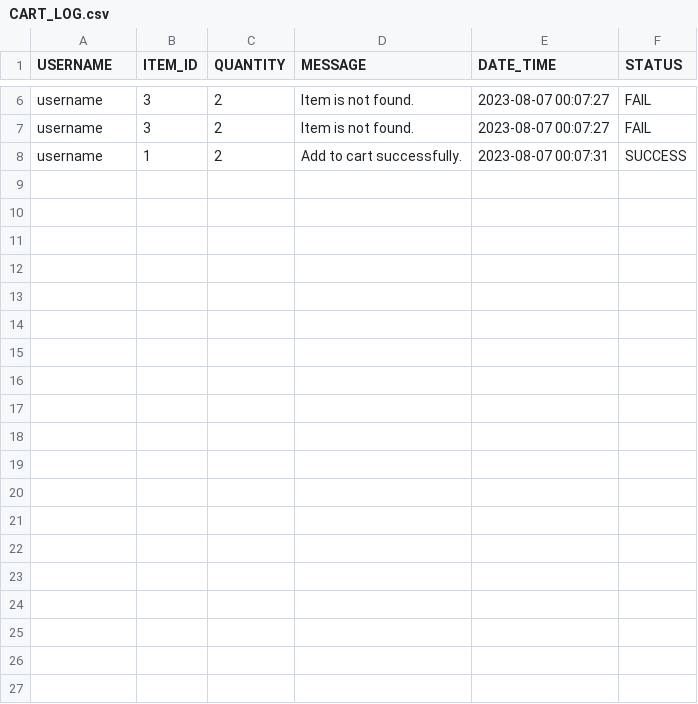
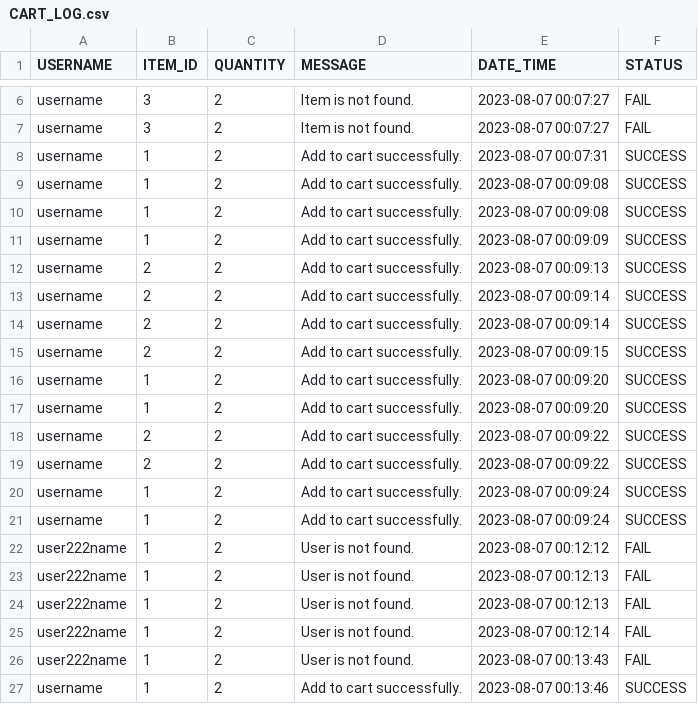
Before and after one commit to cowboysaker2511/Java-Web-Developer-Nanodegree, a CSV file: Projects/Final_Project/nd035-c4-Security-and-DevOps-1.Auth/CART_LOG.csv, drawn as a sheet; only a part is shown, gaps mark what is left out; the diff covers the shown part only.

```diff
--- a/Projects/Final_Project/nd035-c4-Security-and-DevOps-1.Auth/CART_LOG.csv
+++ b/Projects/Final_Project/nd035-c4-Security-and-DevOps-1.Auth/CART_LOG.csv
@@ -8 +8,20 @@ username,3,2,Item is not found.,2023-08-07 00:07:27,FAIL
 username,1,2,Add to cart successfully.,2023-08-07 00:07:31,SUCCESS
+username,1,2,Add to cart successfully.,2023-08-07 00:09:08,SUCCESS
+username,1,2,Add to cart successfully.,2023-08-07 00:09:08,SUCCESS
+username,1,2,Add to cart successfully.,2023-08-07 00:09:09,SUCCESS
+username,2,2,Add to cart successfully.,2023-08-07 00:09:13,SUCCESS
+username,2,2,Add to cart successfully.,2023-08-07 00:09:14,SUCCESS
+username,2,2,Add to cart successfully.,2023-08-07 00:09:14,SUCCESS
+username,2,2,Add to cart successfully.,2023-08-07 00:09:15,SUCCESS
+username,1,2,Add to cart successfully.,2023-08-07 00:09:20,SUCCESS
+username,1,2,Add to cart successfully.,2023-08-07 00:09:20,SUCCESS
+username,2,2,Add to cart successfully.,2023-08-07 00:09:22,SUCCESS
+username,2,2,Add to cart successfully.,2023-08-07 00:09:22,SUCCESS
+username,1,2,Add to cart successfully.,2023-08-07 00:09:24,SUCCESS
+username,1,2,Add to cart successfully.,2023-08-07 00:09:24,SUCCESS
+user222name,1,2,User is not found.,2023-08-07 00:12:12,FAIL
+user222name,1,2,User is not found.,2023-08-07 00:12:13,FAIL
+user222name,1,2,User is not found.,2023-08-07 00:12:13,FAIL
+user222name,1,2,User is not found.,2023-08-07 00:12:14,FAIL
+user222name,1,2,User is not found.,2023-08-07 00:13:43,FAIL
+username,1,2,Add to cart successfully.,2023-08-07 00:13:46,SUCCESS
```
Also changed, not shown: 12 added rows elsewhere in this file, Projects/Final_Project/nd035-c4-Security-and-DevOps-1.Auth/ORDER_DETAIL_LOG.csv, 1 other file.
